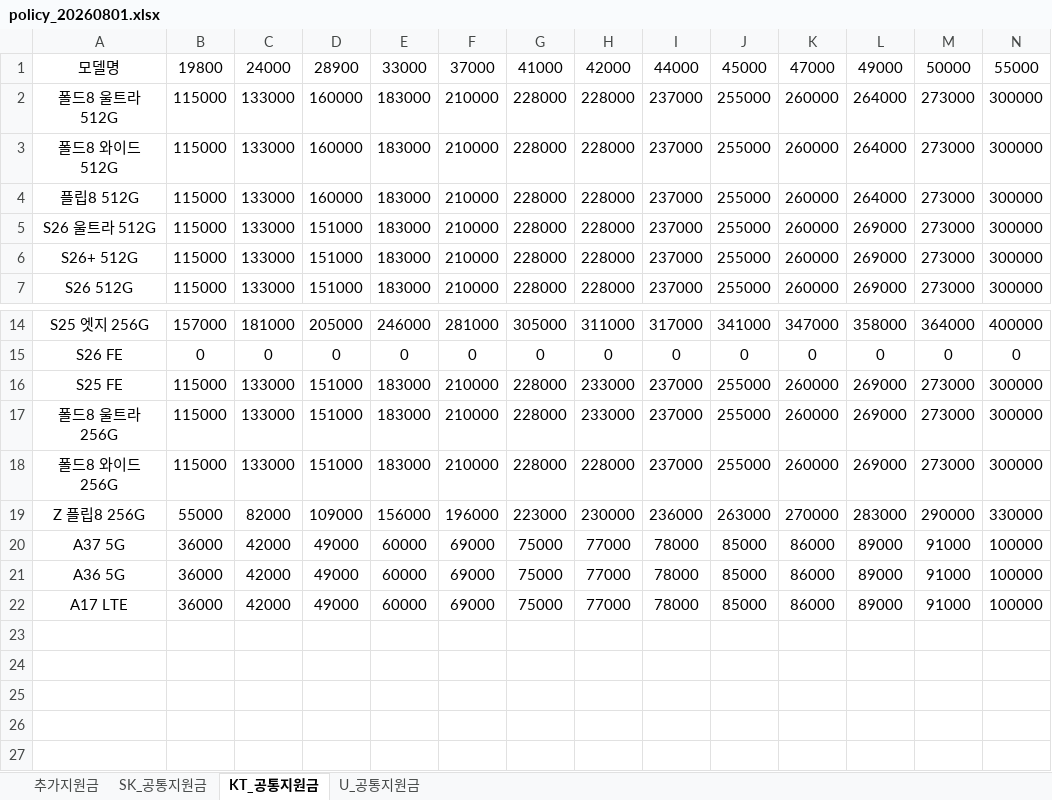
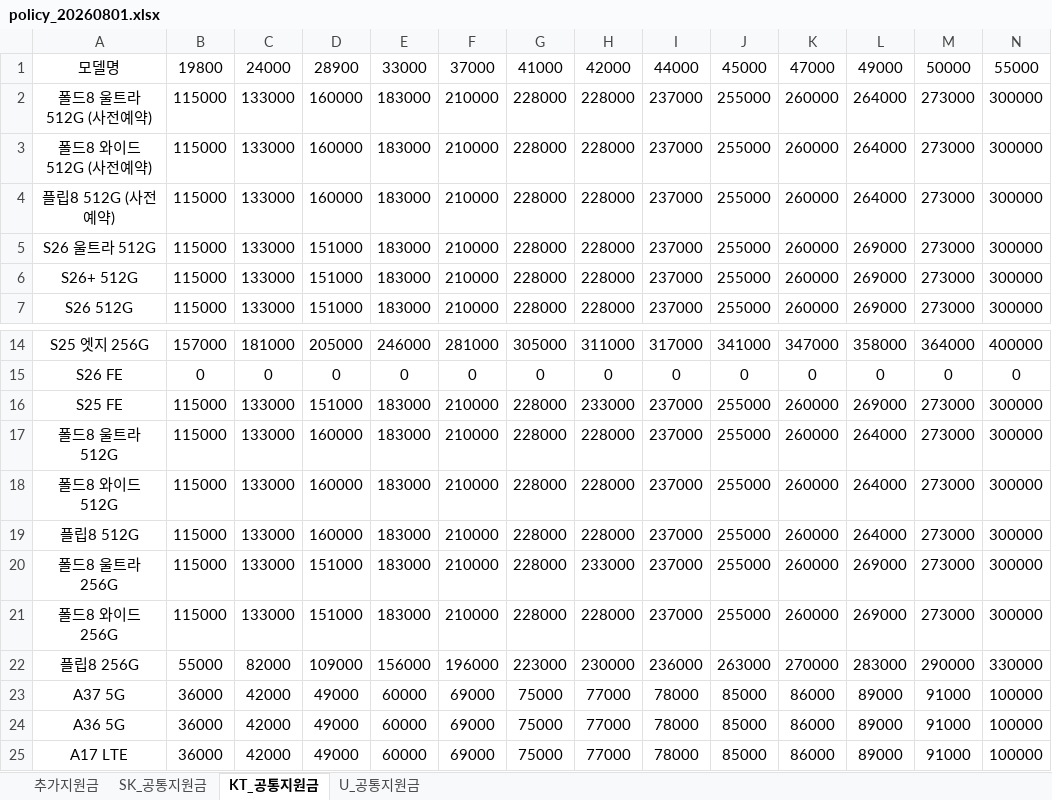
Before and after one commit to EomTaeWoong/-, an Excel workbook: policy_20260801.xlsx, sheet KT_공통지원금, drawn as a sheet; only a part is shown, gaps mark what is left out; values as stored, in another font and other column widths than the file's, no borders; addresses are those after the commit; rows hold the shown columns only; the diff names each change by its address in the sheet, - before the commit and + after, or states it on an @@ line.

```diff
--- a/policy_20260801.xlsx (sheet KT_공통지원금)
+++ b/policy_20260801.xlsx (sheet KT_공통지원금)
-A2: 폴드8 울트라 512G
+A2: 폴드8 울트라 512G (사전예약)
-A3: 폴드8 와이드 512G
+A3: 폴드8 와이드 512G (사전예약)
-A4: 플립8 512G
+A4: 플립8 512G (사전예약)
+row 17: 폴드8 울트라 512G | 115000 | 133000 | 160000 | 183000 | 210000 | 228000 | 228000 | 237000 | 255000 | 260000 | 264000 | 273000 | 300000
+row 18: 폴드8 와이드 512G | 115000 | 133000 | 160000 | 183000 | 210000 | 228000 | 228000 | 237000 | 255000 | 260000 | 264000 | 273000 | 300000
+row 19: 플립8 512G | 115000 | 133000 | 160000 | 183000 | 210000 | 228000 | 228000 | 237000 | 255000 | 260000 | 264000 | 273000 | 300000
-A22: Z 플립8 256G
+A22: 플립8 256G
```
Also changed, not shown: sheet U_공통지원금, sheet SK_공통지원금, sheet 추가지원금, policy_20260826.xlsx, 1 other file.
